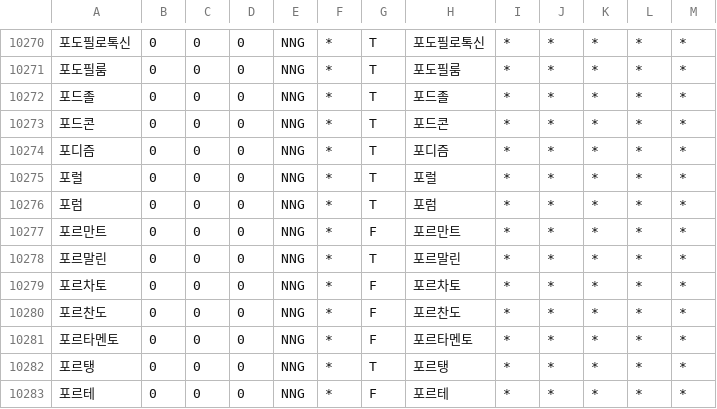
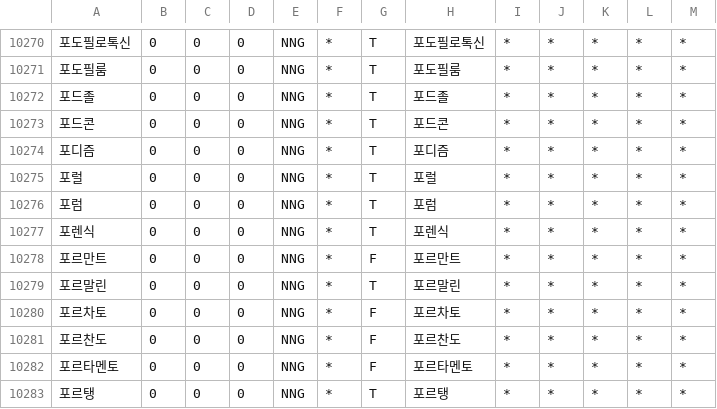
Before and after one commit to deepsearch-hq/mecab-ko-dic, a CSV file: seed/Foreign.csv, drawn as a sheet; only a part is shown, gaps mark what is left out; the shorter side is filled out with more unchanged rows.

```diff
--- a/seed/Foreign.csv
+++ b/seed/Foreign.csv
@@ -10276,2 +10276,3 @@
 포럼,0,0,0,NNG,*,T,포럼,*,*,*,*,*
+포렌식,0,0,0,NNG,*,T,포렌식,*,*,*,*,*
 포르만트,0,0,0,NNG,*,F,포르만트,*,*,*,*,*
```
Also changed, not shown: 4 other files.
